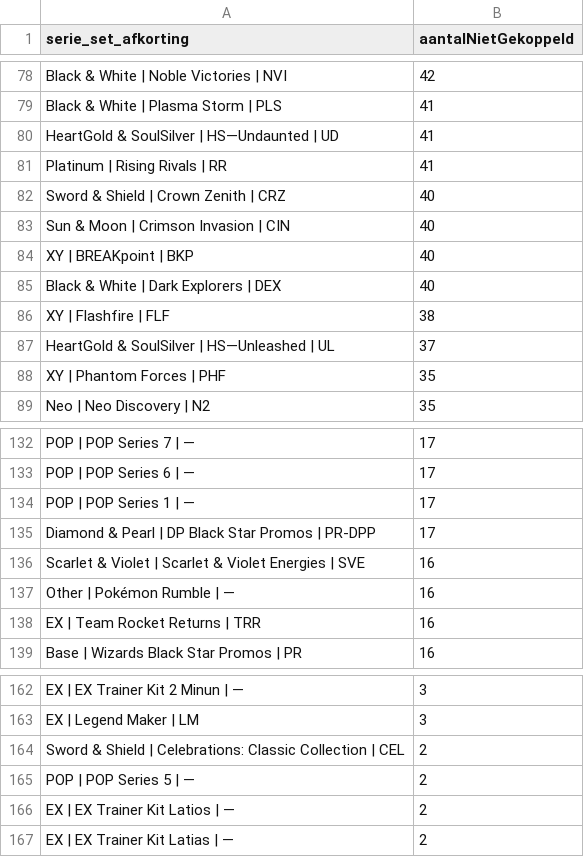
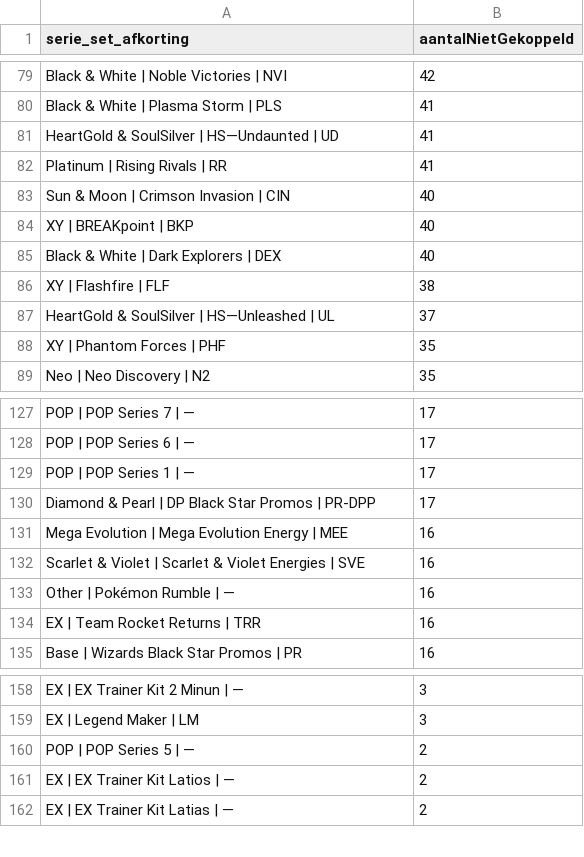
Before and after one commit to Tillie007/Pokemon-tcg-checklist, a CSV file: cardmarket_unmatched_by_set.csv, drawn as a sheet; only a part is shown, gaps mark what is left out; the diff covers the shown part only.

```diff
--- a/cardmarket_unmatched_by_set.csv
+++ b/cardmarket_unmatched_by_set.csv
@@ -81,3 +82,2 @@ HeartGold & SoulSilver | HS—Undaunted | UD;41
 Platinum | Rising Rivals | RR;41
-Sword & Shield | Crown Zenith | CRZ;40
 Sun & Moon | Crimson Invasion | CIN;40
@@ -135,2 +130,3 @@ POP | POP Series 1 | —;17
 Diamond & Pearl | DP Black Star Promos | PR-DPP;17
+Mega Evolution | Mega Evolution Energy | MEE;16
 Scarlet & Violet | Scarlet & Violet Energies | SVE;16
@@ -163,3 +159,2 @@ EX | EX Trainer Kit 2 Minun | —;3
 EX | Legend Maker | LM;3
-Sword & Shield | Celebrations: Classic Collection | CEL;2
 POP | POP Series 5 | —;2
```
Also changed, not shown: 8 added rows and 12 removed rows elsewhere in this file, cardmarket_setcodes.csv, 5 other files.
